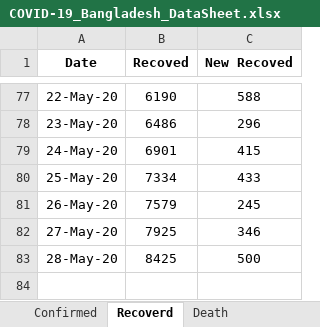
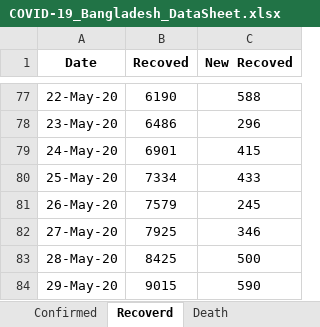
Before and after one commit to shubhomedia/COVID_19_Data_Analysis, an Excel workbook: DataSheet/COVID-19_Bangladesh_DataSheet.xlsx, sheet Recoverd, drawn as a sheet; only a part is shown, gaps mark what is left out; values as stored, in another font and other column widths than the file's, no borders; the diff names each change by its address in the sheet, - before the commit and + after, or states it on an @@ line.

```diff
--- a/DataSheet/COVID-19_Bangladesh_DataSheet.xlsx (sheet Recoverd)
+++ b/DataSheet/COVID-19_Bangladesh_DataSheet.xlsx (sheet Recoverd)
+row 84: 29-May-20 | 9015 | 590
```
Also changed, not shown: sheet Death, sheet Confirmed.
